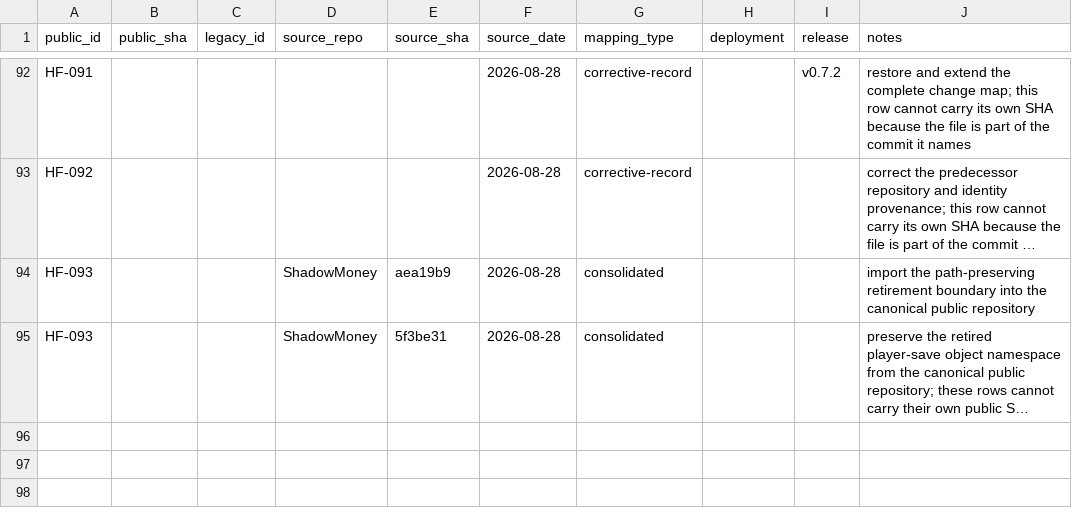
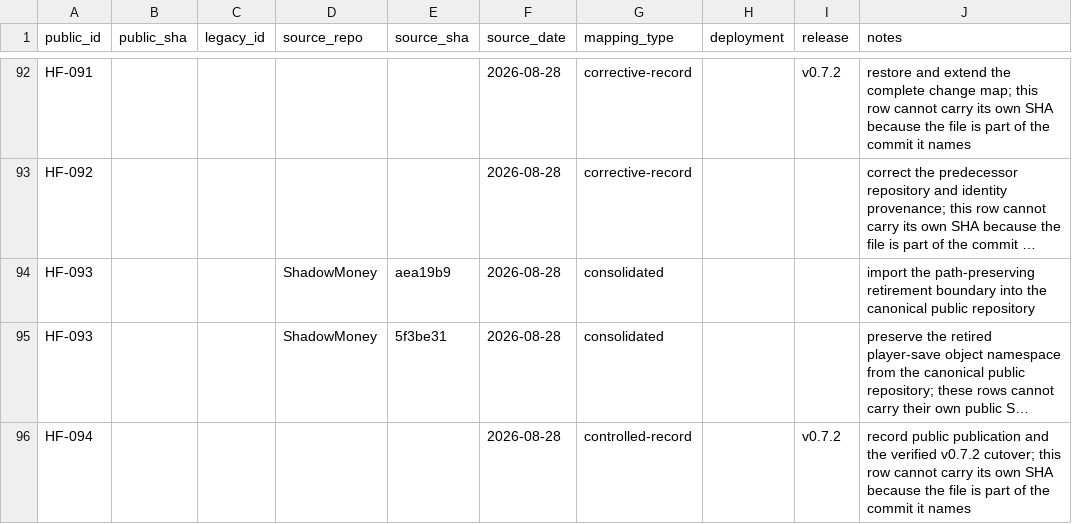
Before and after one commit to SouthernGentlemen/Hexframe, a CSV file: docs/history/CHANGE-MAP.csv, drawn as a sheet; only a part is shown, gaps mark what is left out; long unchanged cells end in …; the diff names each change by its address in the sheet, - before the commit and + after, or states it on an @@ line.

Commit message:
[HF-094] [DOCS] Record the public v0.7.2 cutover
Change:
Record public repository publication, controls, exact v0.7.2 production identity, live route evidence, predecessor retirement, and the remaining deployment-credential boundary.

Reason:
The canonical public record must describe the completed cutover and distinguish verified runtime state from GitHub automation state.

Impact:
Documentation and controlled records only.

Risk:
Low

Controls:
- Tie production to the immutable annotated tag commit.
- State CI failures and credential limitations without claiming automation success.
- Record the legacy hostname and saved-object preservation boundary.

Validation:
- production /version.json matched v0.7.2 @ e134f5f
- public and protected Hexframe routes verified
- /api/save returned the versioned JSON contract
- unauthenticated lab API returned 401
- ShadowMoney paths and query strings returned bodyless 308 redirects
- repository security and branch/environment controls read back from GitHub
- git diff --check

Evidence:
- docs/history/PUBLICATION.md
- docs/history/DEPLOYMENTS.md
- docs/releases/v0.7.2.md

Source:
Observed production and GitHub state.

Release:
v0.7.2 record; public-record commit remains Unreleased

```diff
--- a/docs/history/CHANGE-MAP.csv
+++ b/docs/history/CHANGE-MAP.csv
+row 96: HF-094 |  |  |  |  | 2026-08-28 | controlled-record |  | v0.7.2 | record public publication and the verified v0.7.2 cutover; this row cannot carry its own SHA because the file is part of the commit it names
```
Also changed, not shown: 5 other files.
